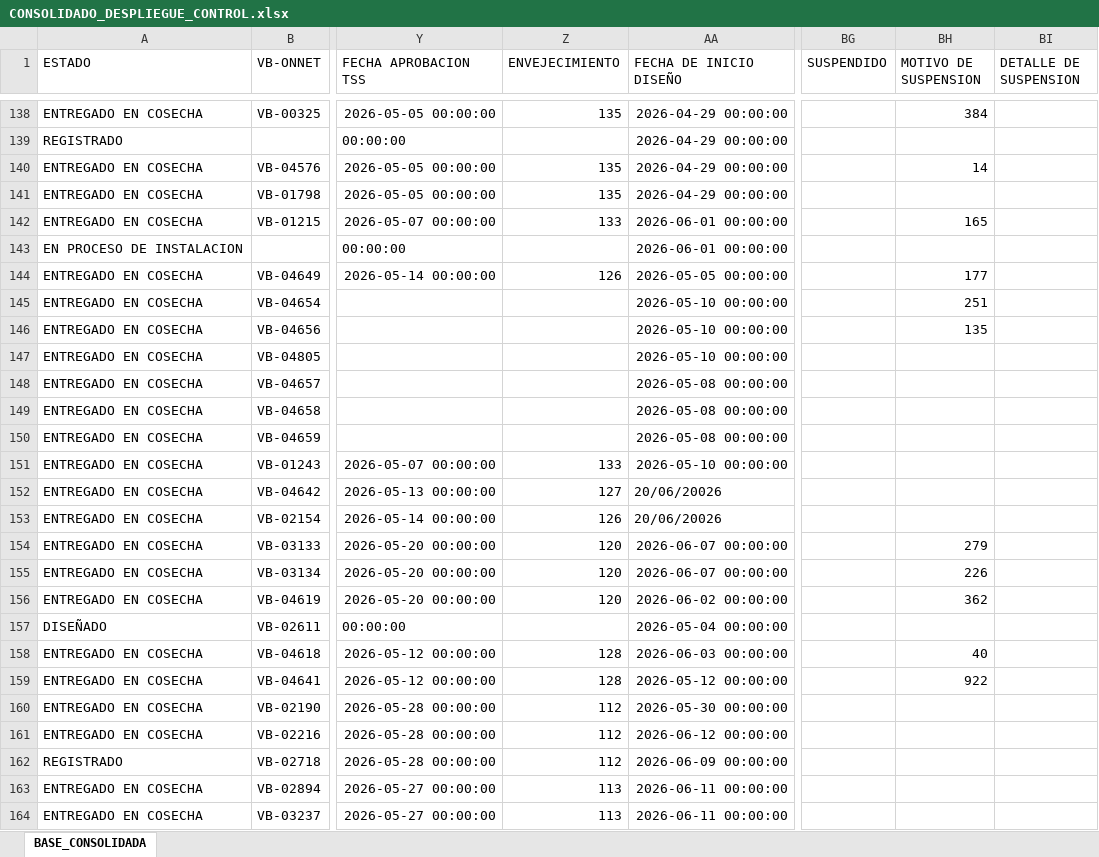
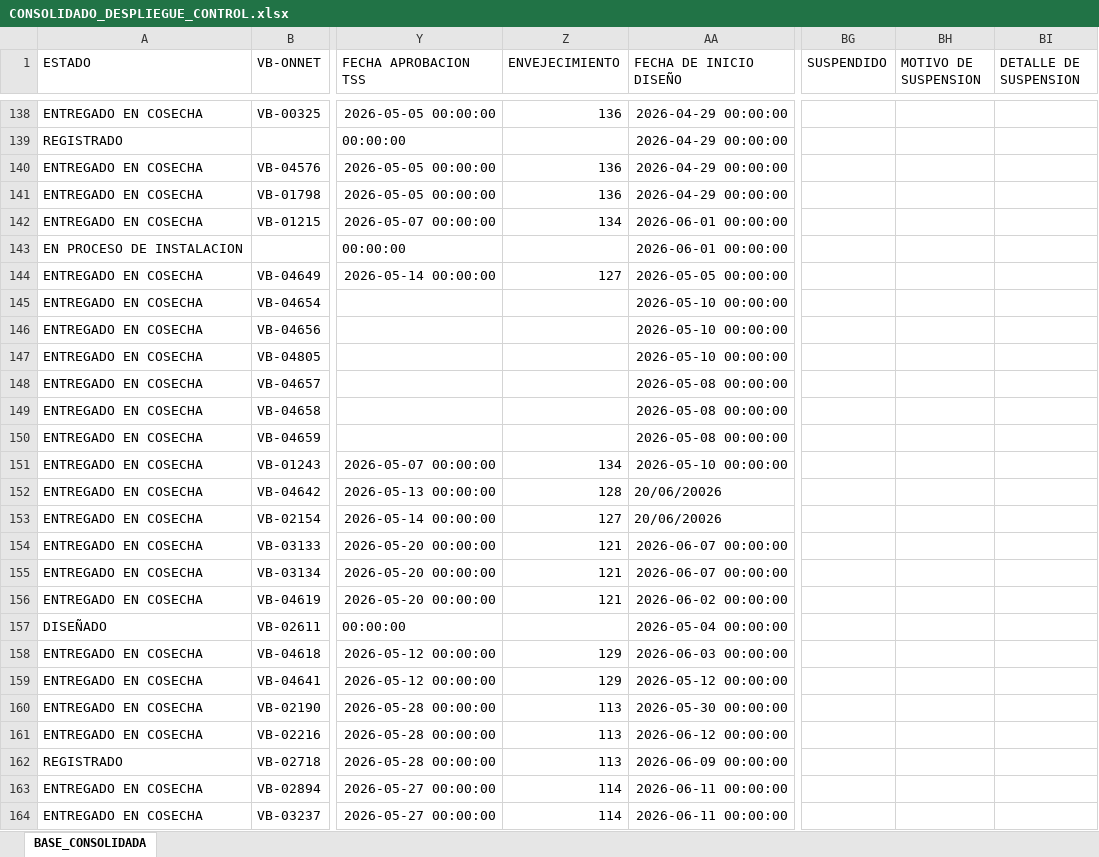
Before and after one commit to luismendoza0523-source/Dashboard-streamlit_app.py, an Excel workbook: CONSOLIDADO_DESPLIEGUE_CONTROL.xlsx, sheet BASE_CONSOLIDADA, drawn as a sheet; only a part is shown, gaps mark what is left out; values as stored, in another font and other column widths than the file's, no borders; the diff covers the shown part only; the diff names each change by its address in the sheet, - before the commit and + after, or states it on an @@ line.

```diff
--- a/CONSOLIDADO_DESPLIEGUE_CONTROL.xlsx (sheet BASE_CONSOLIDADA)
+++ b/CONSOLIDADO_DESPLIEGUE_CONTROL.xlsx (sheet BASE_CONSOLIDADA)
-Z138 (ENVEJECIMIENTO): 135
+Z138 (ENVEJECIMIENTO): 136
-BH138 (MOTIVO DE SUSPENSION): 384
+BH138 (MOTIVO DE SUSPENSION): (empty)
-Z140:Z141 (ENVEJECIMIENTO): 135
+Z140:Z141 (ENVEJECIMIENTO): 136
-BH140 (MOTIVO DE SUSPENSION): 14
+BH140 (MOTIVO DE SUSPENSION): (empty)
-Z142 (ENVEJECIMIENTO): 133
+Z142 (ENVEJECIMIENTO): 134
-BH142 (MOTIVO DE SUSPENSION): 165
+BH142 (MOTIVO DE SUSPENSION): (empty)
-Z144 (ENVEJECIMIENTO): 126
+Z144 (ENVEJECIMIENTO): 127
-BH144 (MOTIVO DE SUSPENSION): 177
+BH144 (MOTIVO DE SUSPENSION): (empty)
-BH145 (MOTIVO DE SUSPENSION): 251
+BH145 (MOTIVO DE SUSPENSION): (empty)
-BH146 (MOTIVO DE SUSPENSION): 135
+BH146 (MOTIVO DE SUSPENSION): (empty)
-Z151 (ENVEJECIMIENTO): 133
+Z151 (ENVEJECIMIENTO): 134
-Z152 (ENVEJECIMIENTO): 127
+Z152 (ENVEJECIMIENTO): 128
-Z153 (ENVEJECIMIENTO): 126
+Z153 (ENVEJECIMIENTO): 127
-Z154:Z156 (ENVEJECIMIENTO): 120
+Z154:Z156 (ENVEJECIMIENTO): 121
-BH154 (MOTIVO DE SUSPENSION): 279
+BH154 (MOTIVO DE SUSPENSION): (empty)
-BH155 (MOTIVO DE SUSPENSION): 226
+BH155 (MOTIVO DE SUSPENSION): (empty)
-BH156 (MOTIVO DE SUSPENSION): 362
+BH156 (MOTIVO DE SUSPENSION): (empty)
-Z158:Z159 (ENVEJECIMIENTO): 128
+Z158:Z159 (ENVEJECIMIENTO): 129
-BH158 (MOTIVO DE SUSPENSION): 40
+BH158 (MOTIVO DE SUSPENSION): (empty)
-BH159 (MOTIVO DE SUSPENSION): 922
+BH159 (MOTIVO DE SUSPENSION): (empty)
-Z160:Z162 (ENVEJECIMIENTO): 112
+Z160:Z162 (ENVEJECIMIENTO): 113
-Z163:Z164 (ENVEJECIMIENTO): 113
+Z163:Z164 (ENVEJECIMIENTO): 114
```
Also changed, not shown: 284 edited cells elsewhere in this sheet.
